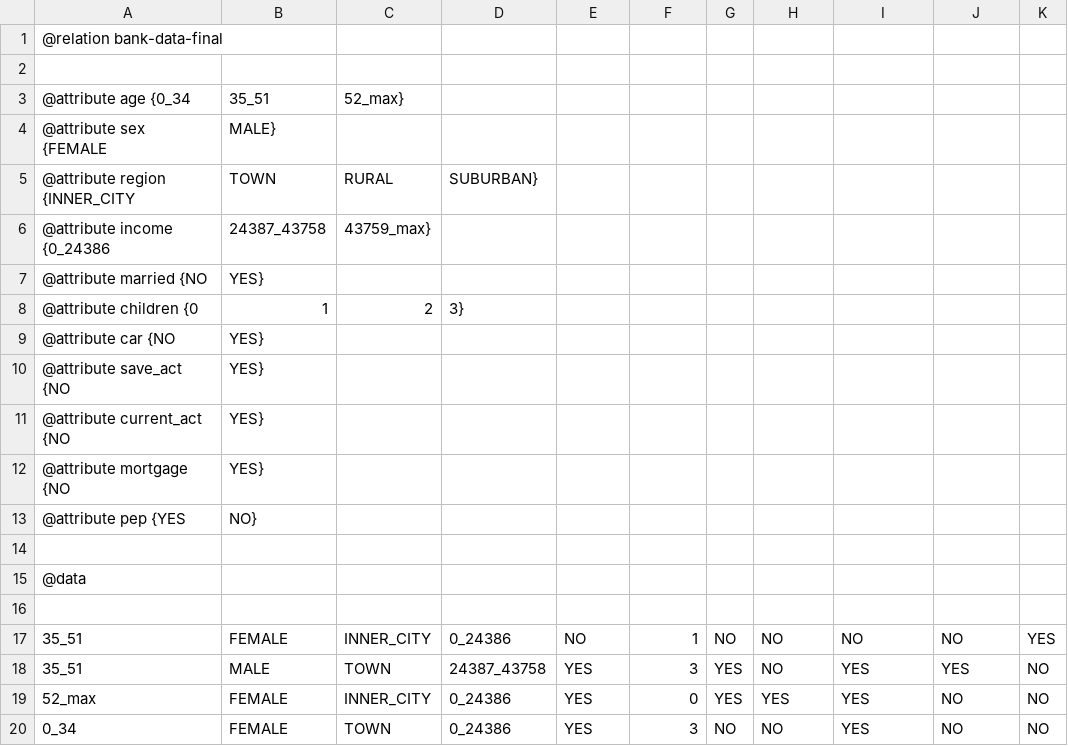
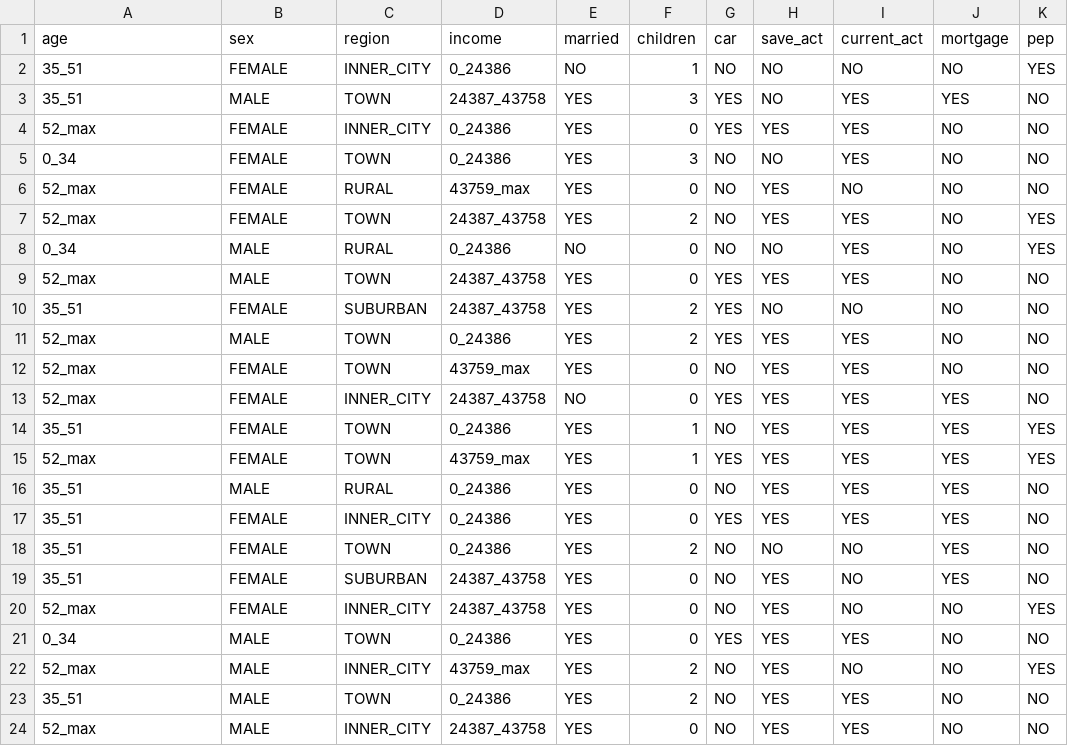
Before and after one commit to PabloFernandezAre/IMD, a CSV file: IMD-P3/bank_data.csv, drawn as a sheet; only a part is shown; the shorter side is filled out with more unchanged rows; removed rows and columns are numbered as before the commit, all else as after; the diff names each change by its address in the sheet, - before the commit and + after, or states it on an @@ line.

Commit message:
Update bank_data.csv

```diff
--- a/IMD-P3/bank_data.csv
+++ b/IMD-P3/bank_data.csv
-row 1: @relation bank-data-final
-row 1: (empty)
+row 1: age | sex | region | income | married | children | car | save_act | current_act | mortgage | pep
-row 3: @attribute age {0_34 | 35_51 | 52_max}
-row 4: @attribute sex {FEMALE | MALE}
-row 5: @attribute region {INNER_CITY | TOWN | RURAL | SUBURBAN}
-row 6: @attribute income {0_24386 | 24387_43758 | 43759_max}
-row 7: @attribute married {NO | YES}
-row 8: @attribute children {0 | 1 | 2 | 3}
-row 9: @attribute car {NO | YES}
-row 10: @attribute save_act {NO | YES}
-row 11: @attribute current_act {NO | YES}
-row 12: @attribute mortgage {NO | YES}
-row 13: @attribute pep {YES | NO}
-row 14: (empty)
-row 15: @data
-row 16: (empty)
```
